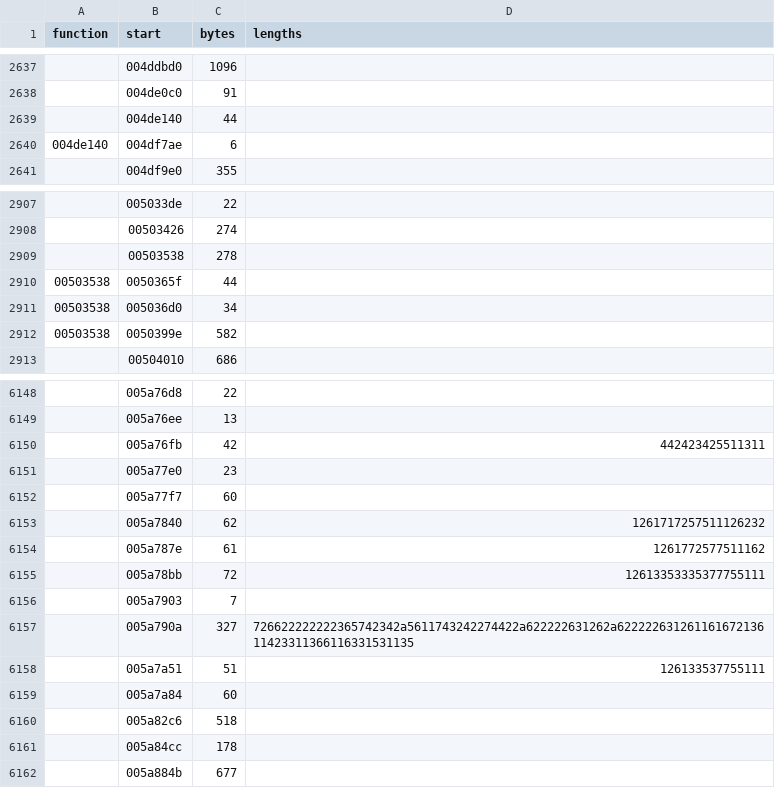
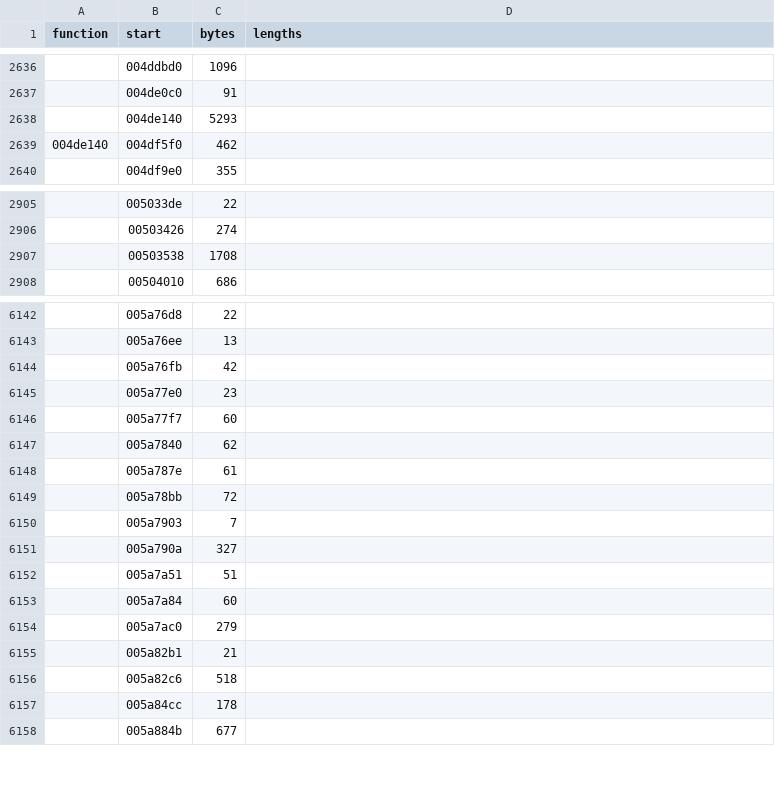
Before and after one commit to wraitii/recomp-kit, a TSV file: games/railroad-tycoon-3/metadata/spans.tsv, drawn as a sheet; only a part is shown, gaps mark what is left out; the diff covers the shown part only.

Commit message:
Refresh RT3 v3 code map and translate vector entries

```diff
--- a/games/railroad-tycoon-3/metadata/spans.tsv
+++ b/games/railroad-tycoon-3/metadata/spans.tsv
@@ -2638,4 +2637,4 @@ function	start	bytes	lengths
 	004de0c0	91	
-	004de140	44	
-004de140	004df7ae	6	
+	004de140	5293	
+004de140	004df5f0	462	
 	004df9e0	355	
@@ -2908,6 +2906,3 @@ function	start	bytes	lengths
 	00503426	274	
-	00503538	278	
-00503538	0050365f	44	
-00503538	005036d0	34	
-00503538	0050399e	582	
+	00503538	1708	
 	00504010	686	
@@ -6149,12 +6143,14 @@ function	start	bytes	lengths
 	005a76ee	13	
-	005a76fb	42	442423425511311
+	005a76fb	42	
 	005a77e0	23	
 	005a77f7	60	
-	005a7840	62	1261717257511126232
-	005a787e	61	1261772577511162
-	005a78bb	72	12613353335377755111
+	005a7840	62	
+	005a787e	61	
+	005a78bb	72	
 	005a7903	7	
-	005a790a	327	726622222222365742342a5611743242274422a622222631262a62222263126116167213611423311366116331531135
-	005a7a51	51	126133537755111
+	005a790a	327	
+	005a7a51	51	
 	005a7a84	60	
+	005a7ac0	279	
+	005a82b1	21	
 	005a82c6	518	
```
Also changed, not shown: 4 added rows, 5 removed rows and 21 edited cells elsewhere in this file, 6 other files.
